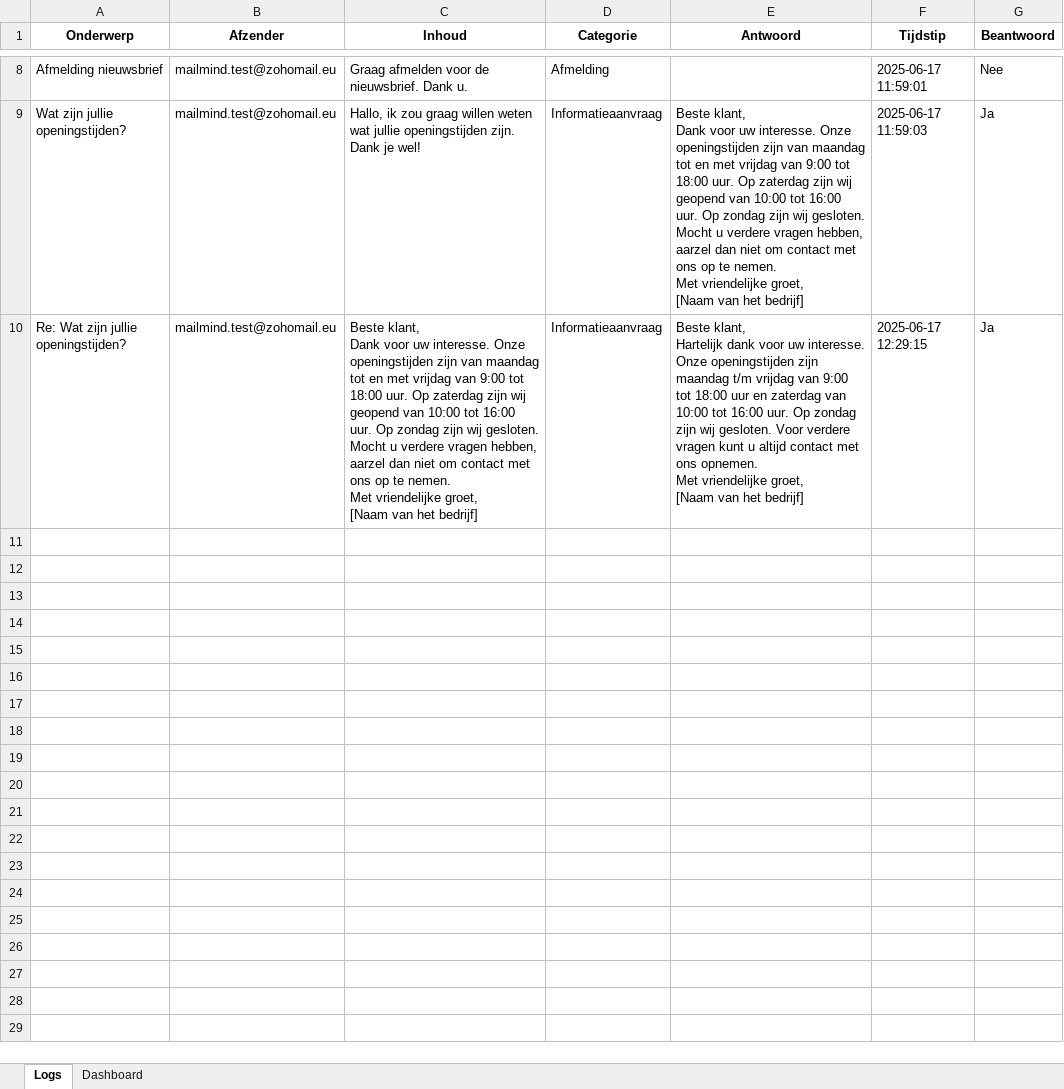
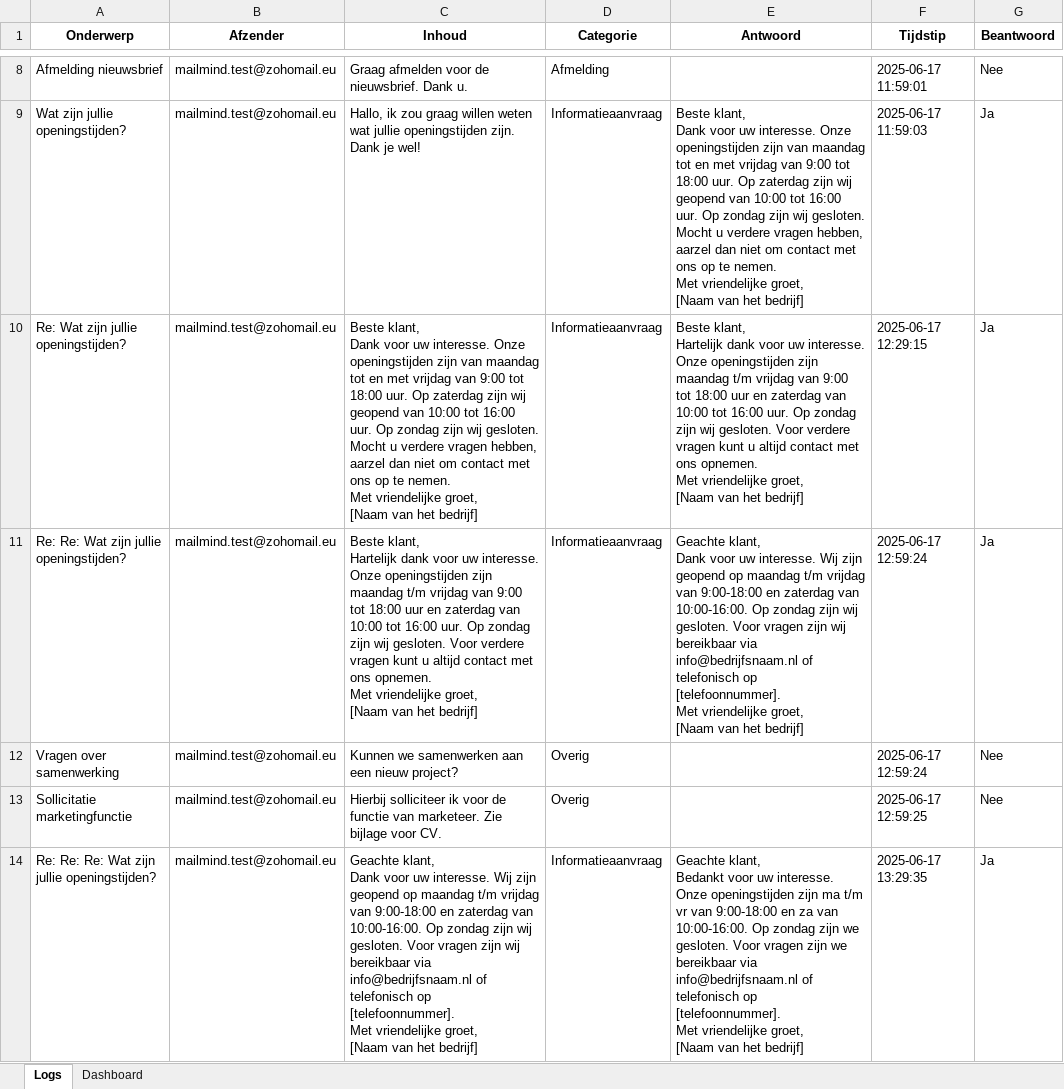
Before and after one commit to MailMind-app/streamlit-dashboard, an Excel workbook: logs/mail_log_2025-06-17.xlsx, sheet Logs, drawn as a sheet; only a part is shown, gaps mark what is left out; values as stored, in another font and other column widths than the file's, no borders; conditional formats not drawn; ↵ is a line break in a cell; the diff names each change by its address in the sheet, - before the commit and + after, or states it on an @@ line.

Commit message:
Automatische sync: 2025-06-17 13:57:41

```diff
--- a/logs/mail_log_2025-06-17.xlsx (sheet Logs)
+++ b/logs/mail_log_2025-06-17.xlsx (sheet Logs)
+row 11: Re: Re: Wat zijn jullie openingstijden? | mailmind.test@zohomail.eu | Beste klant, ↵ Hartelijk dank voor uw interesse. Onze openingstijden zijn maandag t/m vrijdag van 9:00 tot 18:00 uur en zaterdag van 10:00 tot 16:00 uur. Op zondag zijn wij gesloten. Voor verdere vragen kunt u altijd contact met ons opnemen. ↵ Met vriendelijke groet, ↵ [Naam van het bedrijf] | Informatieaanvraag | Geachte klant, ↵ Dank voor uw interesse. Wij zijn geopend op maandag t/m vrijdag van 9:00-18:00 en zaterdag van 10:00-16:00. Op zondag zijn wij gesloten. Voor vragen zijn wij bereikbaar via info@bedrijfsnaam.nl of telefonisch op [telefoonnummer]. ↵ Met vriendelijke groet, ↵ [Naam van het bedrijf] | 2025-06-17 12:59:24 | Ja
+row 12: Vragen over samenwerking | mailmind.test@zohomail.eu | Kunnen we samenwerken aan een nieuw project? | Overig |  | 2025-06-17 12:59:24 | Nee
+row 13: Sollicitatie marketingfunctie | mailmind.test@zohomail.eu | Hierbij solliciteer ik voor de functie van marketeer. Zie bijlage voor CV. | Overig |  | 2025-06-17 12:59:25 | Nee
+row 14: Re: Re: Re: Wat zijn jullie openingstijden? | mailmind.test@zohomail.eu | Geachte klant, ↵ Dank voor uw interesse. Wij zijn geopend op maandag t/m vrijdag van 9:00-18:00 en zaterdag van 10:00-16:00. Op zondag zijn wij gesloten. Voor vragen zijn wij bereikbaar via info@bedrijfsnaam.nl of telefonisch op [telefoonnummer]. ↵ Met vriendelijke groet, ↵ [Naam van het bedrijf] | Informatieaanvraag | Geachte klant, ↵ Bedankt voor uw interesse. Onze openingstijden zijn ma t/m vr van 9:00-18:00 en za van 10:00-16:00. Op zondag zijn we gesloten. Voor vragen zijn we bereikbaar via info@bedrijfsnaam.nl of telefonisch op [telefoonnummer]. ↵ Met vriendelijke groet, ↵ [Naam van het bedrijf] | 2025-06-17 13:29:35 | Ja
```
Also changed, not shown: sheet Dashboard.
